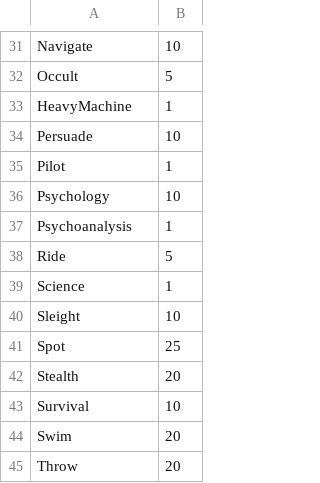
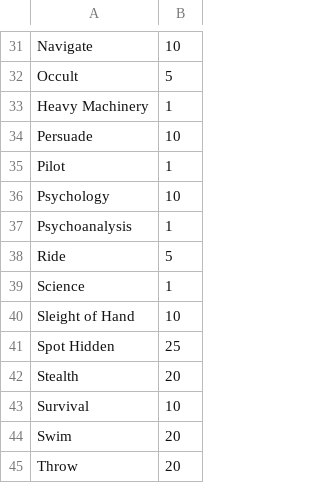
Before and after one commit to andersonstv/NecronomiBot, a CSV file: src/main/resources/DEFAULT_SKILLS_CoC.csv, drawn as a sheet; only a part is shown, gaps mark what is left out; the diff covers the shown part only.

```diff
--- a/src/main/resources/DEFAULT_SKILLS_CoC.csv
+++ b/src/main/resources/DEFAULT_SKILLS_CoC.csv
@@ -32,3 +32,3 @@ Navigate,10
 Occult,5
-HeavyMachine,1
+Heavy Machinery,1
 Persuade,10
@@ -39,4 +39,4 @@ Ride,5
 Science,1
-Sleight,10
-Spot,25
+Sleight of Hand,10
+Spot Hidden,25
 Stealth,20
```
Also changed, not shown: 14 edited cells elsewhere in this file, 1 other file.
